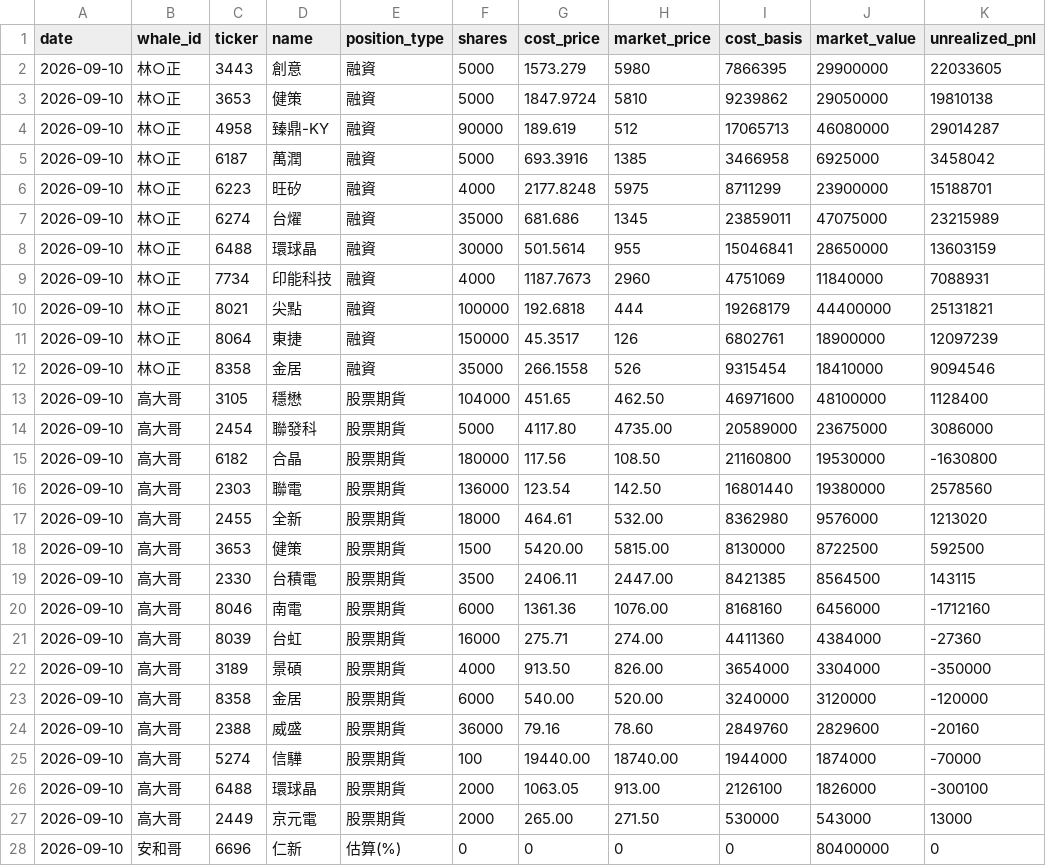
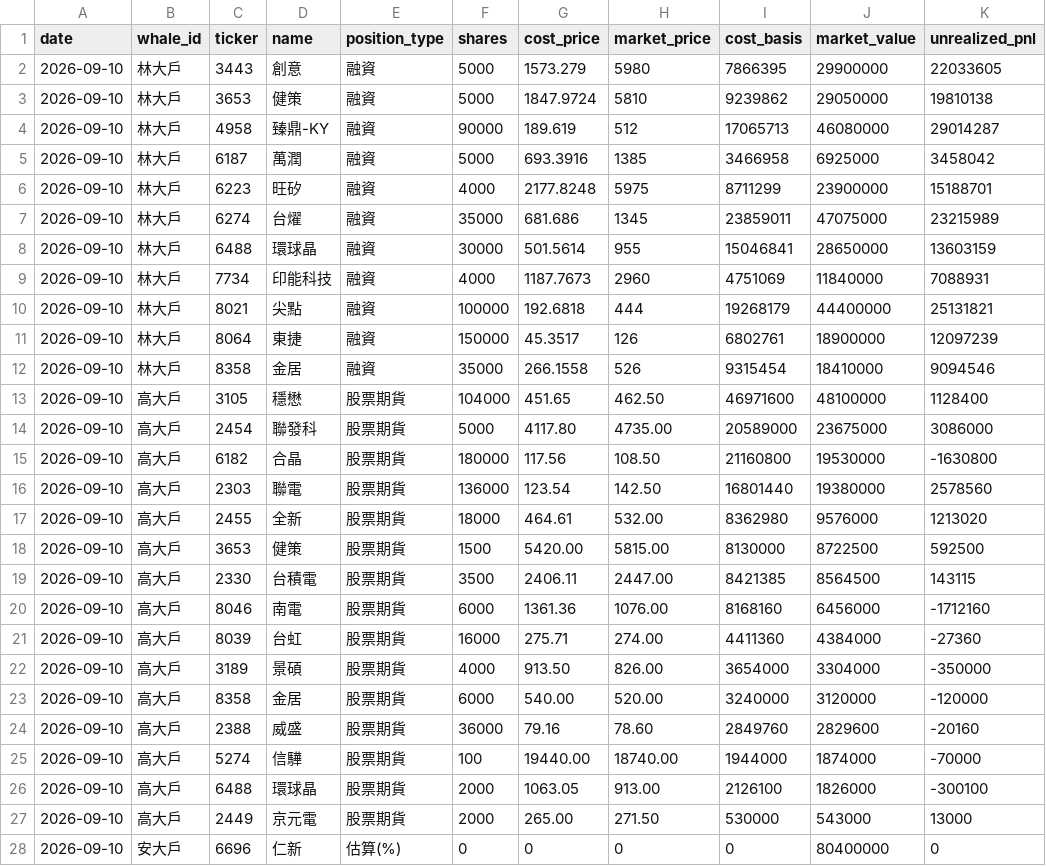
Before and after one commit to ChengHsuanLiu/LucasBrain, a CSV file: .agent/data/whale_positions.csv, drawn as a sheet; only a part is shown; the diff covers the shown part only; the diff names each change by its address in the sheet, - before the commit and + after, or states it on an @@ line.

```diff
--- a/.agent/data/whale_positions.csv
+++ b/.agent/data/whale_positions.csv
-B2:B12 (whale_id): 林○正
+B2:B12 (whale_id): 林大戶
-B13:B27 (whale_id): 高大哥
+B13:B27 (whale_id): 高大戶
-B28 (whale_id): 安和哥
+B28 (whale_id): 安大戶
```
Also changed, not shown: 8 edited cells elsewhere in this file, 9 other files.
